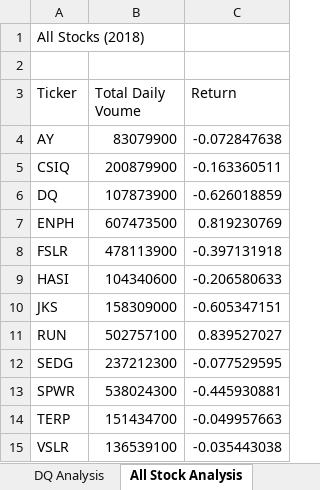
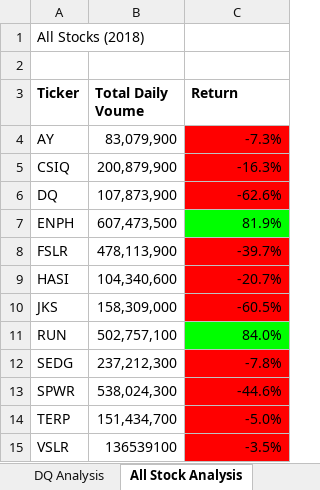
Before and after one commit to DanielRoldanAlonso/stock-analysis, an Excel workbook: green_stocks.xlsm, sheet All Stock Analysis, drawn as a sheet; values as stored, in another font and other column widths than the file's, no borders; the diff names each change by its address in the sheet, - before the commit and + after, or states it on an @@ line.

Commit message:
Add files via upload

```diff
--- a/green_stocks.xlsm (sheet All Stock Analysis)
+++ b/green_stocks.xlsm (sheet All Stock Analysis)
-A3:C3 bold: off
+A3:C3 bold: on
-B4 (Total Daily Voume): 83079900
+B4 (Total Daily Voume): 83,079,900
-C4 (Return): -0.072847638
+C4 (Return): -7.3%
-C4:C6 fill: none
+C4:C6 fill: #FF0000
-B5 (Total Daily Voume): 200879900
+B5 (Total Daily Voume): 200,879,900
-C5 (Return): -0.163360511
+C5 (Return): -16.3%
-B6 (Total Daily Voume): 107873900
+B6 (Total Daily Voume): 107,873,900
-C6 (Return): -0.626018859
+C6 (Return): -62.6%
-B7 (Total Daily Voume): 607473500
+B7 (Total Daily Voume): 607,473,500
-C7 (Return): 0.819230769
+C7 (Return): 81.9%
-C7 fill: none
+C7 fill: #00FF00
-B8 (Total Daily Voume): 478113900
+B8 (Total Daily Voume): 478,113,900
-C8 (Return): -0.397131918
+C8 (Return): -39.7%
-C8:C10 fill: none
+C8:C10 fill: #FF0000
-B9 (Total Daily Voume): 104340600
+B9 (Total Daily Voume): 104,340,600
-C9 (Return): -0.206580633
+C9 (Return): -20.7%
-B10 (Total Daily Voume): 158309000
+B10 (Total Daily Voume): 158,309,000
-C10 (Return): -0.605347151
+C10 (Return): -60.5%
-B11 (Total Daily Voume): 502757100
+B11 (Total Daily Voume): 502,757,100
-C11 (Return): 0.839527027
+C11 (Return): 84.0%
-C11 fill: none
+C11 fill: #00FF00
-B12 (Total Daily Voume): 237212300
+B12 (Total Daily Voume): 237,212,300
-C12 (Return): -0.077529595
+C12 (Return): -7.8%
-C12:C15 fill: none
+C12:C15 fill: #FF0000
-B13 (Total Daily Voume): 538024300
+B13 (Total Daily Voume): 538,024,300
-C13 (Return): -0.445930881
+C13 (Return): -44.6%
-B14 (Total Daily Voume): 151434700
+B14 (Total Daily Voume): 151,434,700
-C14 (Return): -0.049957663
+C14 (Return): -5.0%
-C15 (Return): -0.035443038
+C15 (Return): -3.5%
```
